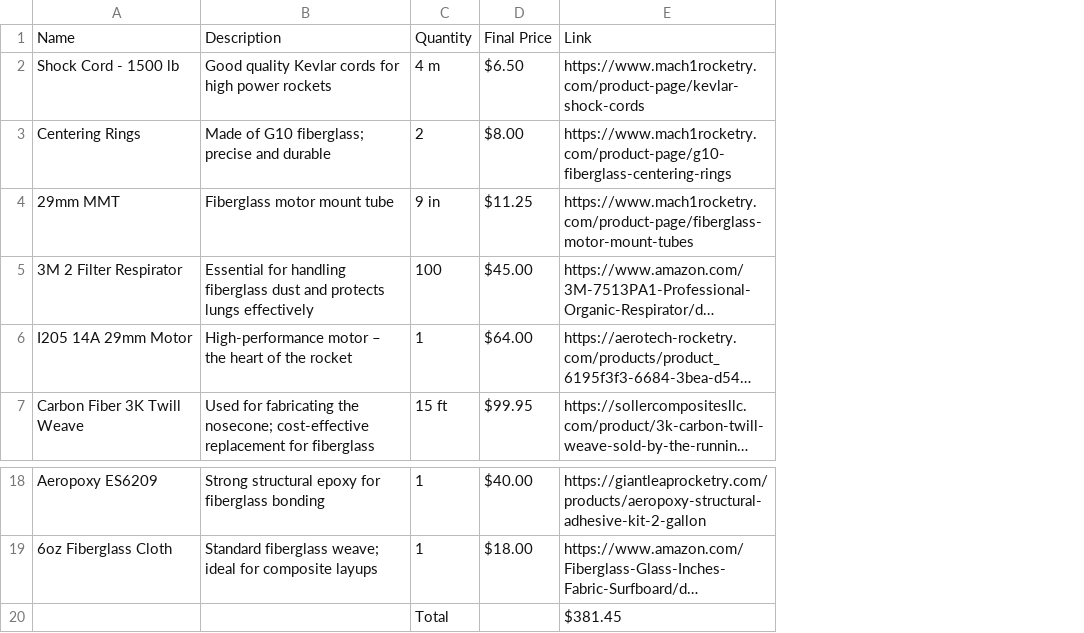
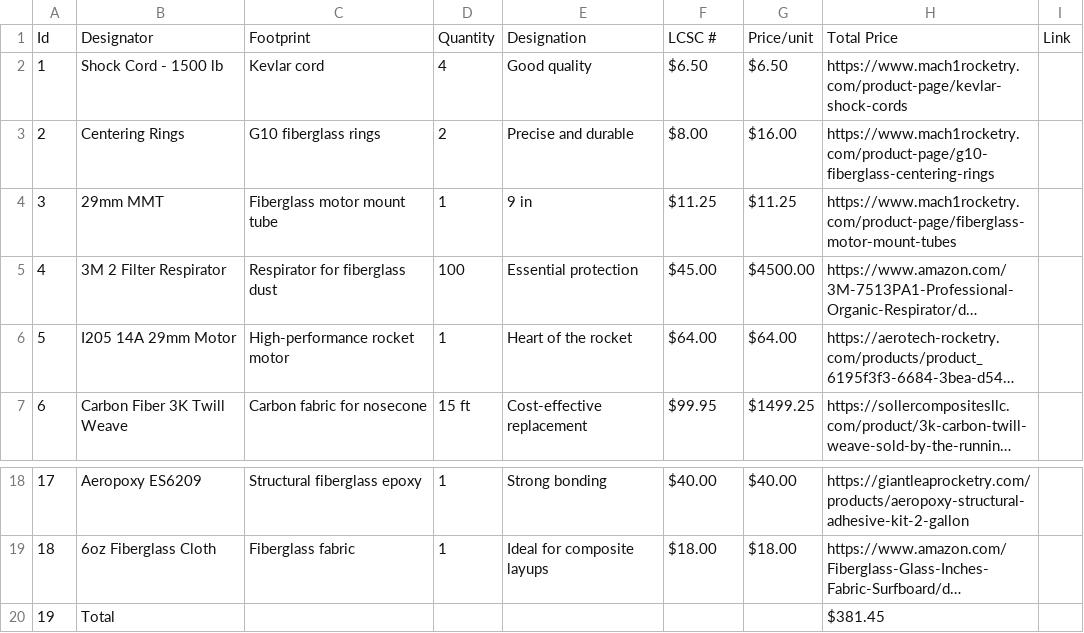
Before and after one commit to tomaselstein1705-lgtm/Boreas-Fiberglass-supersonic-rocket-, a CSV file: BOM.csv, drawn as a sheet; only a part is shown, gaps mark what is left out; long unchanged cells end in …; removed rows and columns are numbered as before the commit, all else as after; the diff names each change by its address in the sheet, - before the commit and + after, or states it on an @@ line.

Commit message:
Update BOM.csv

```diff
--- a/BOM.csv
+++ b/BOM.csv
+column A, rows 2-7: 1 | 2 | 3 | 4 | 5 | 6; rows 18-19: 17 | 18
-column B, rows 2-7: Good quality Kevlar cords for high power rockets | Made of G10 fiberglass; precise and durable | Fiberglass motor mount tube | Essential for handling fiberglass dust and protects lungs effectively | High-performance motor – the heart of the rocket | Used for fabricating the nosecone; cost-effective replacement for fiberglass; rows 18-19: Strong structural epoxy for fiberglass bonding | Standard fiberglass weave; ideal for composite layups
+column C, rows 2-7: Kevlar cord | G10 fiberglass rings | Fiberglass motor mount tube | Respirator for fiberglass dust | High-performance rocket motor | Carbon fabric for nosecone; rows 18-19: Structural fiberglass epoxy | Fiberglass fabric
+column E, rows 2-7: Good quality | Precise and durable | 9 in | Essential protection | Heart of the rocket | Cost-effective replacement; rows 18-19: Strong bonding | Ideal for composite layups
+column G, rows 2-7: $6.50 | $16.00 | $11.25 | $4500.00 | $64.00 | $1499.25; rows 18-19: $40.00 | $18.00
+column I, empty
-row 1: Name | Description | Quantity | Final Price | Link
+row 1: Id | Designator | Footprint | Quantity | Designation | LCSC # | Price/unit | Total Price | Link
-D2: 4 m
+D2: 4
-D4: 9 in
+D4: 1
-row 20:  |  | Total |  | $381.45
+row 20: 19 | Total |  |  |  |  |  | $381.45
```
